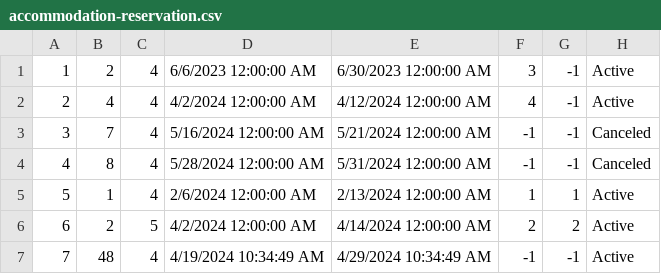
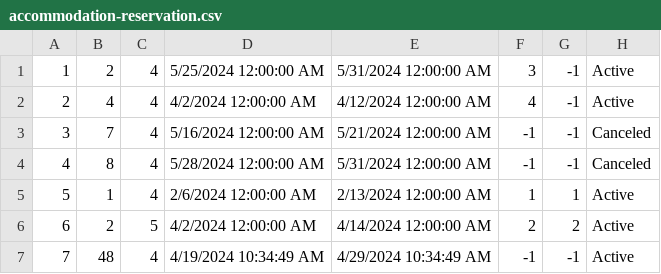
Before and after one commit to m4r1n4181/BookingApp, a CSV file: Resources/Data/accommodation-reservation.csv, drawn as a sheet.

```diff
--- a/Resources/Data/accommodation-reservation.csv
+++ b/Resources/Data/accommodation-reservation.csv
@@ -1,2 +1,2 @@
-1|2|4|6/6/2023 12:00:00 AM|6/30/2023 12:00:00 AM|3|-1|Active
+1|2|4|5/25/2024 12:00:00 AM|5/31/2024 12:00:00 AM|3|-1|Active
 2|4|4|4/2/2024 12:00:00 AM|4/12/2024 12:00:00 AM|4|-1|Active
```
Also changed, not shown: Resources/Data/notifications.csv, Resources/Data/reservationRescheduleRequests.csv, 21 other files.
